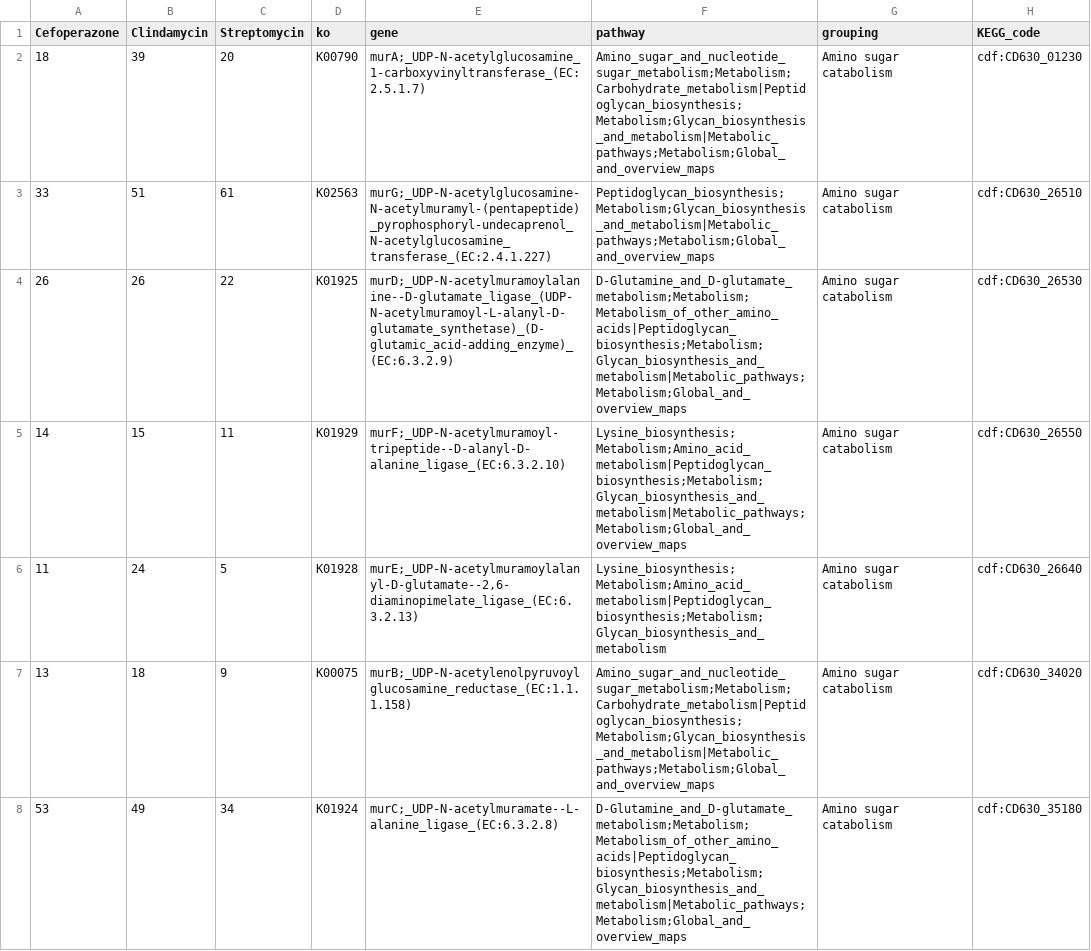
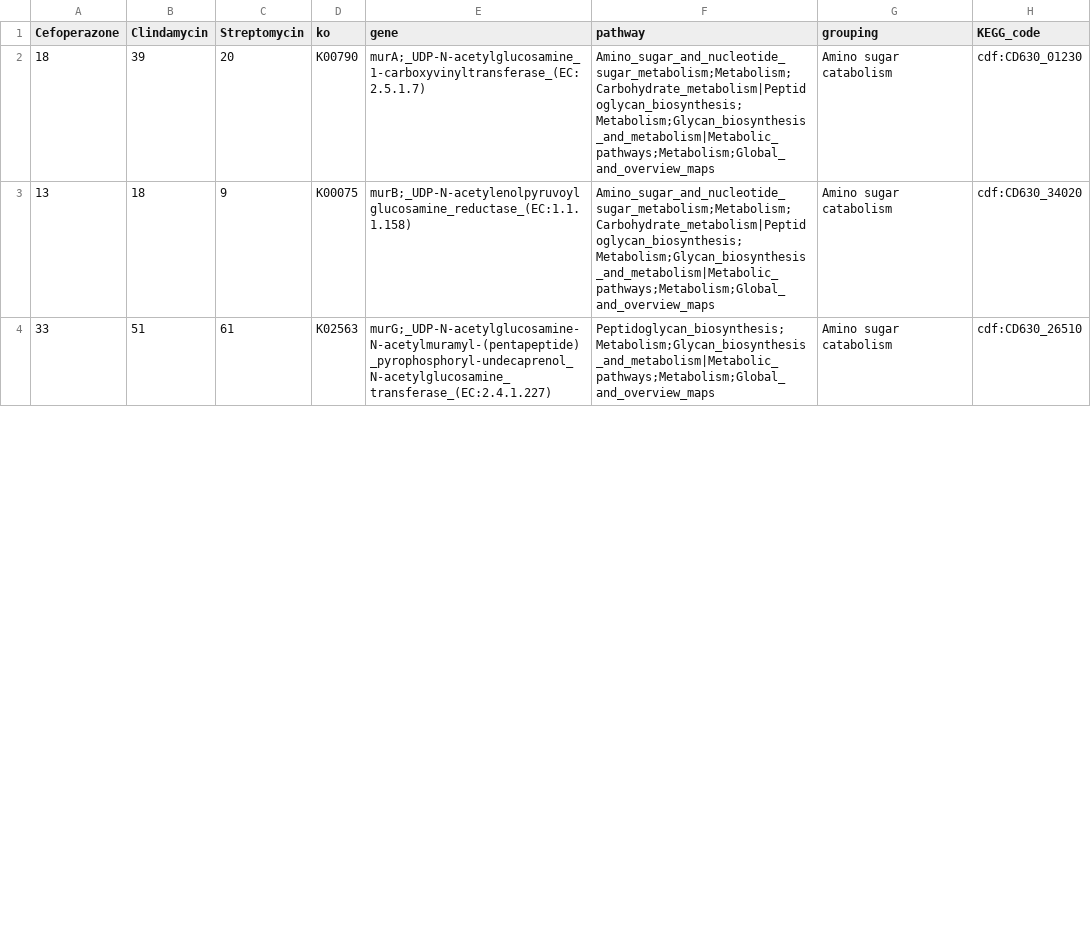
Before and after one commit to SchlossLab/Jenior_Modeling_mSystems_2017, a TSV file: results/supplement/tables/table_S1.tsv (was results/supplement/tables/Table_S1.tsv), drawn as a sheet; only a part is shown; the diff covers the shown part only.

```diff
--- a/results/supplement/tables/Table_S1.tsv
+++ b/results/supplement/tables/table_S1.tsv
@@ -2,7 +2,3 @@ Cefoperazone	Clindamycin	Streptomycin	ko	gene	pathway	grouping	KEGG_code
 18	39	20	K00790	murA;_UDP-N-acetylglucosamine_1-carboxyvinyltransferase_(EC:2.5.1.7)	Amino_sugar_and_nucleotide_sugar_metabolism;Metabolism;Carbohydrate_metabolism|Peptidoglycan_biosynthesis;Metabolism;Glycan_biosynthesis_and_metabolism|Metabolic_pathways;Metabolism;Global_and_overview_maps	Amino sugar catabolism	cdf:CD630_01230
+13	18	9	K00075	murB;_UDP-N-acetylenolpyruvoylglucosamine_reductase_(EC:1.1.1.158)	Amino_sugar_and_nucleotide_sugar_metabolism;Metabolism;Carbohydrate_metabolism|Peptidoglycan_biosynthesis;Metabolism;Glycan_biosynthesis_and_metabolism|Metabolic_pathways;Metabolism;Global_and_overview_maps	Amino sugar catabolism	cdf:CD630_34020
 33	51	61	K02563	murG;_UDP-N-acetylglucosamine-N-acetylmuramyl-(pentapeptide)_pyrophosphoryl-undecaprenol_N-acetylglucosamine_transferase_(EC:2.4.1.227)	Peptidoglycan_biosynthesis;Metabolism;Glycan_biosynthesis_and_metabolism|Metabolic_pathways;Metabolism;Global_and_overview_maps	Amino sugar catabolism	cdf:CD630_26510
-26	26	22	K01925	murD;_UDP-N-acetylmuramoylalanine--D-glutamate_ligase_(UDP-N-acetylmuramoyl-L-alanyl-D-glutamate_synthetase)_(D-glutamic_acid-adding_enzyme)_(EC:6.3.2.9)	D-Glutamine_and_D-glutamate_metabolism;Metabolism;Metabolism_of_other_amino_acids|Peptidoglycan_biosynthesis;Metabolism;Glycan_biosynthesis_and_metabolism|Metabolic_pathways;Metabolism;Global_and_overview_maps	Amino sugar catabolism	cdf:CD630_26530
-14	15	11	K01929	murF;_UDP-N-acetylmuramoyl-tripeptide--D-alanyl-D-alanine_ligase_(EC:6.3.2.10)	Lysine_biosynthesis;Metabolism;Amino_acid_metabolism|Peptidoglycan_biosynthesis;Metabolism;Glycan_biosynthesis_and_metabolism|Metabolic_pathways;Metabolism;Global_and_overview_maps	Amino sugar catabolism	cdf:CD630_26550
-11	24	5	K01928	murE;_UDP-N-acetylmuramoylalanyl-D-glutamate--2,6-diaminopimelate_ligase_(EC:6.3.2.13)	Lysine_biosynthesis;Metabolism;Amino_acid_metabolism|Peptidoglycan_biosynthesis;Metabolism;Glycan_biosynthesis_and_metabolism	Amino sugar catabolism	cdf:CD630_26640
-13	18	9	K00075	murB;_UDP-N-acetylenolpyruvoylglucosamine_reductase_(EC:1.1.1.158)	Amino_sugar_and_nucleotide_sugar_metabolism;Metabolism;Carbohydrate_metabolism|Peptidoglycan_biosynthesis;Metabolism;Glycan_biosynthesis_and_metabolism|Metabolic_pathways;Metabolism;Global_and_overview_maps	Amino sugar catabolism	cdf:CD630_34020
-53	49	34	K01924	murC;_UDP-N-acetylmuramate--L-alanine_ligase_(EC:6.3.2.8)	D-Glutamine_and_D-glutamate_metabolism;Metabolism;Metabolism_of_other_amino_acids|Peptidoglycan_biosynthesis;Metabolism;Glycan_biosynthesis_and_metabolism|Metabolic_pathways;Metabolism;Global_and_overview_maps	Amino sugar catabolism	cdf:CD630_35180
```
Also changed, not shown: 1 removed row and 90 edited cells elsewhere in this file, data/wetlab_assays/cd630_growth.tsv, 20 other files.
